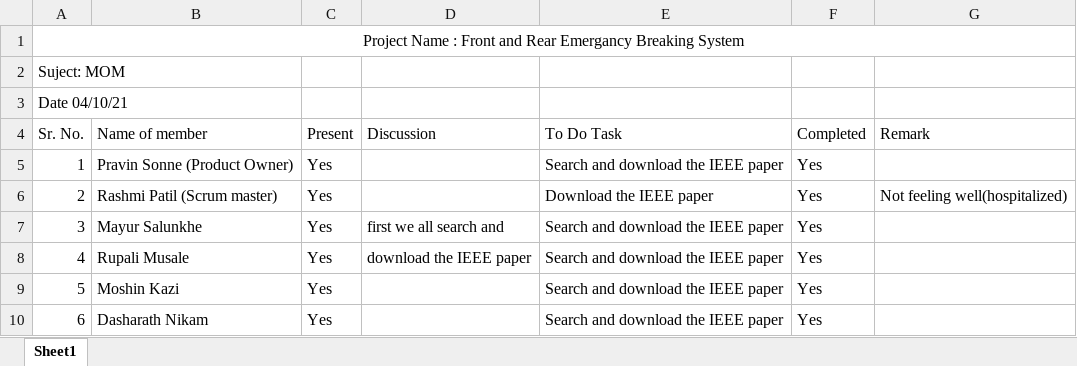
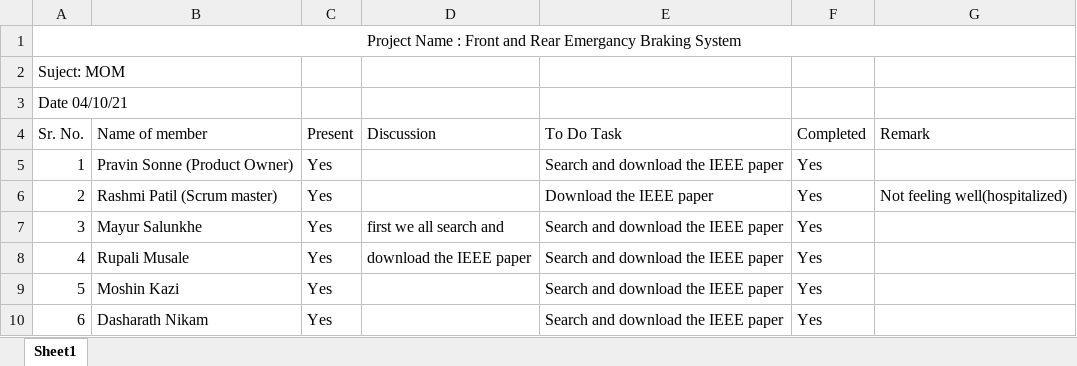
Before and after one commit to MohsinKazi07/Front-and-Rear-Emergency-Braking, an Excel workbook: MOM_04-10.xlsx, sheet Sheet1, drawn as a sheet; values as stored, in another font and other column widths than the file's, no borders; the diff names each change by its address in the sheet, - before the commit and + after, or states it on an @@ line.

Commit message:
Add files via upload
changed name

```diff
--- a/MOM_04-10.xlsx (sheet Sheet1)
+++ b/MOM_04-10.xlsx (sheet Sheet1)
-A1 (Sr. No.): …Rear Emergancy Breaking System
+A1 (Sr. No.): …Rear Emergancy Braking System
```
